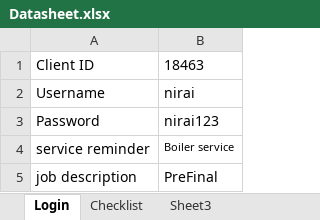
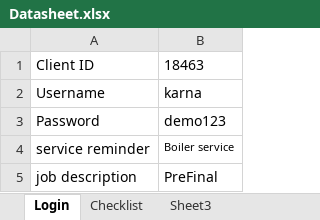
Before and after one commit to balasubramanyan/Commusoft--Stage-Live, an Excel workbook: Commusoft-Stage2&Live/TestDatas/Datasheet.xlsx, sheet Login, drawn as a sheet; values as stored, in another font and other column widths than the file's, no borders; the diff names each change by its address in the sheet, - before the commit and + after, or states it on an @@ line.

```diff
--- a/Commusoft-Stage2&Live/TestDatas/Datasheet.xlsx (sheet Login)
+++ b/Commusoft-Stage2&Live/TestDatas/Datasheet.xlsx (sheet Login)
-B2: nirai
+B2: karna
-B3: nirai123
+B3: demo123
```
Also changed, not shown: 38 other files.
